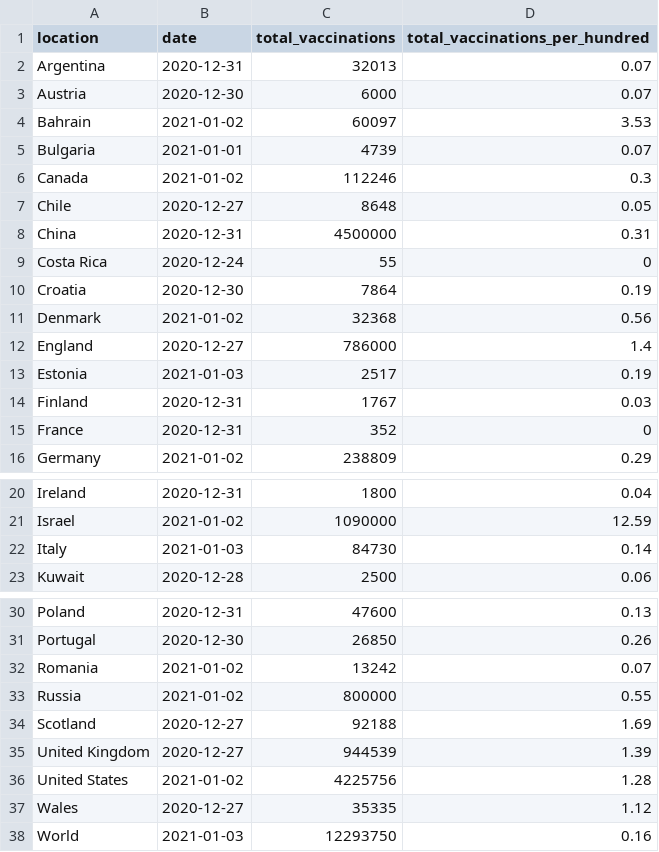
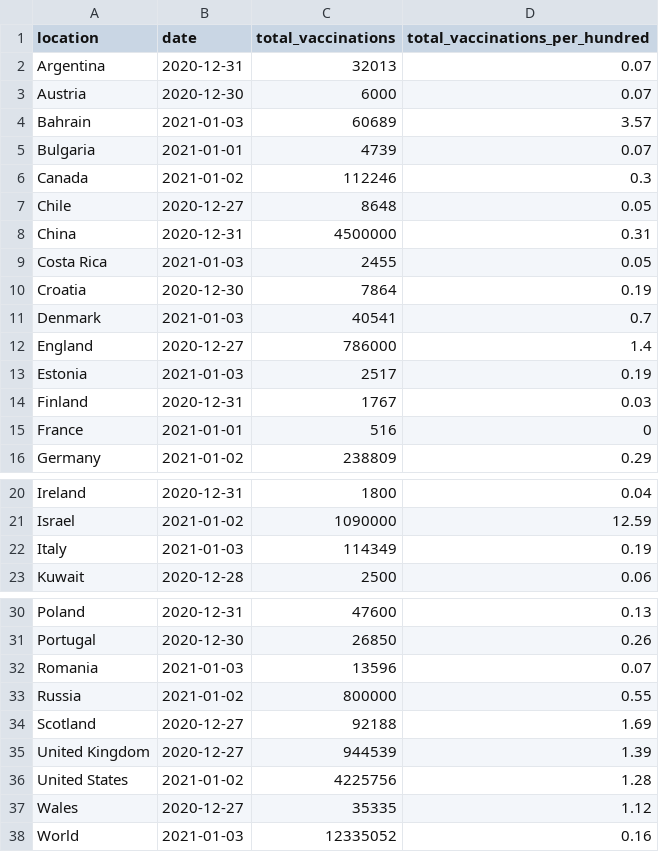
Before and after one commit to Scienzainrete/covid-19, a CSV file: owid_vaccini_paese.csv, drawn as a sheet; only a part is shown, gaps mark what is left out.

```diff
--- a/owid_vaccini_paese.csv
+++ b/owid_vaccini_paese.csv
@@ -3,3 +3,3 @@
 "Austria","2020-12-30",6000,0.07
-"Bahrain","2021-01-02",60097,3.53
+"Bahrain","2021-01-03",60689,3.57
 "Bulgaria","2021-01-01",4739,0.07
@@ -8,5 +8,5 @@
 "China","2020-12-31",4500000,0.31
-"Costa Rica","2020-12-24",55,0
+"Costa Rica","2021-01-03",2455,0.05
 "Croatia","2020-12-30",7864,0.19
-"Denmark","2021-01-02",32368,0.56
+"Denmark","2021-01-03",40541,0.7
 "England","2020-12-27",786000,1.4
@@ -14,3 +14,3 @@
 "Finland","2020-12-31",1767,0.03
-"France","2020-12-31",352,0
+"France","2021-01-01",516,0
 "Germany","2021-01-02",238809,0.29
@@ -21,3 +21,3 @@
 "Israel","2021-01-02",1090000,12.59
-"Italy","2021-01-03",84730,0.14
+"Italy","2021-01-03",114349,0.19
 "Kuwait","2020-12-28",2500,0.06
@@ -31,3 +31,3 @@
 "Portugal","2020-12-30",26850,0.26
-"Romania","2021-01-02",13242,0.07
+"Romania","2021-01-03",13596,0.07
 "Russia","2021-01-02",800000,0.55
@@ -37,2 +37,2 @@
 "Wales","2020-12-27",35335,1.12
-"World","2021-01-03",12293750,0.16
+"World","2021-01-03",12335052,0.16
```
Also changed, not shown: 1 other file.
